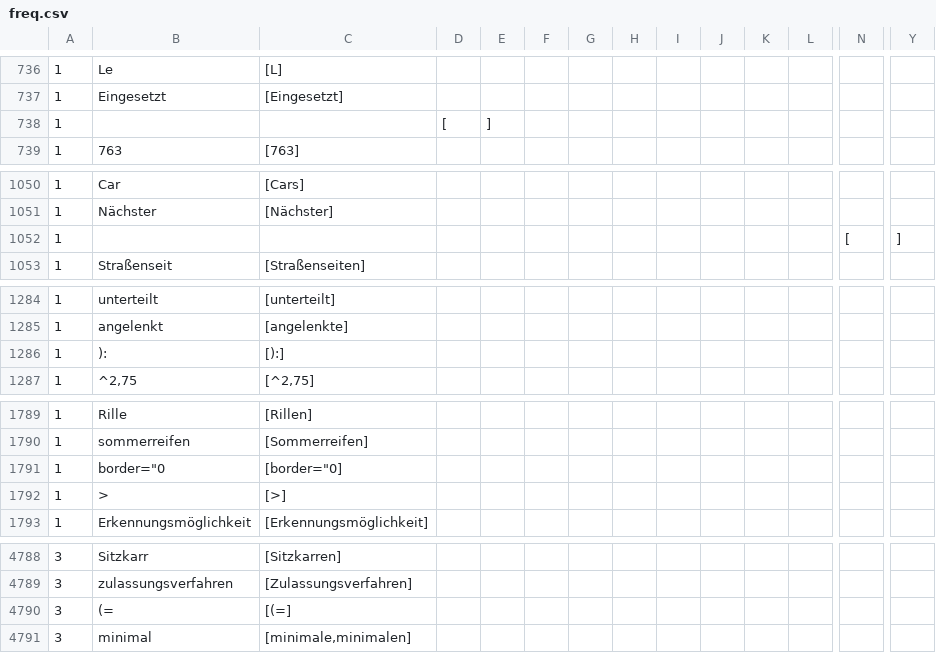
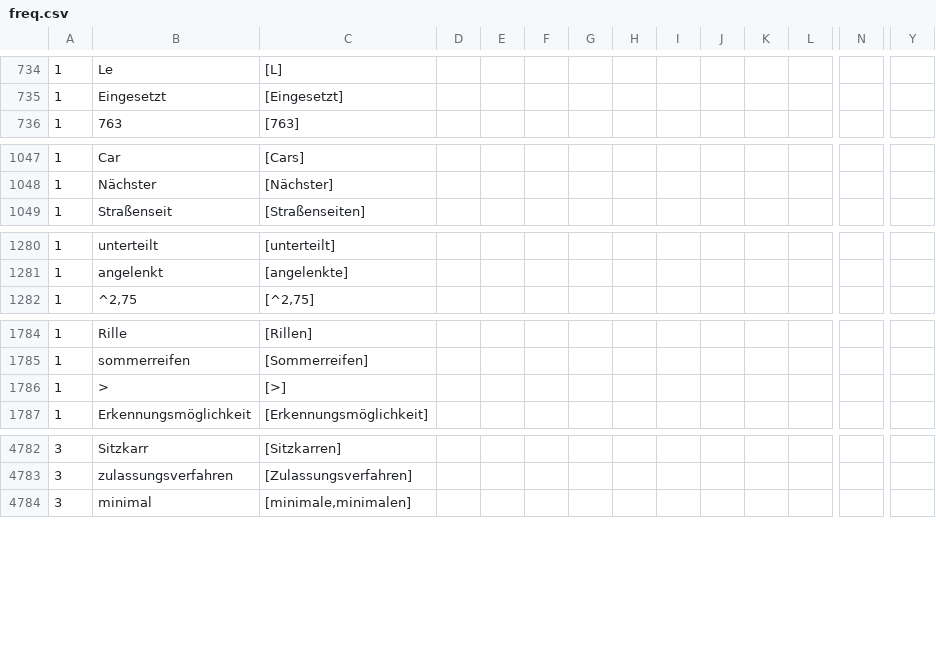
Before and after one commit to simonmysun/Wortschatz-aus-dem-Amtlichen-Fragenkatalog-fuer-Fuehrerscheine, a CSV file: freq.csv, drawn as a sheet; only a part is shown, gaps mark what is left out; rows hold the shown columns only; the diff covers the shown part only; the diff names each change by its address in the sheet, - before the commit and + after, or states it on an @@ line.

```diff
--- a/freq.csv
+++ b/freq.csv
-row 738: 1 |  |  | [ | ]
-row 1052: 1 |  |  |  |  |  |  |  |  |  |  |  | [ | ]
-row 1286: 1 | ): | [):]
-row 1791: 1 | border="0 | [border="0]
-row 4790: 3 | (= | [(=]
```
Also changed, not shown: 15 removed rows elsewhere in this file.
